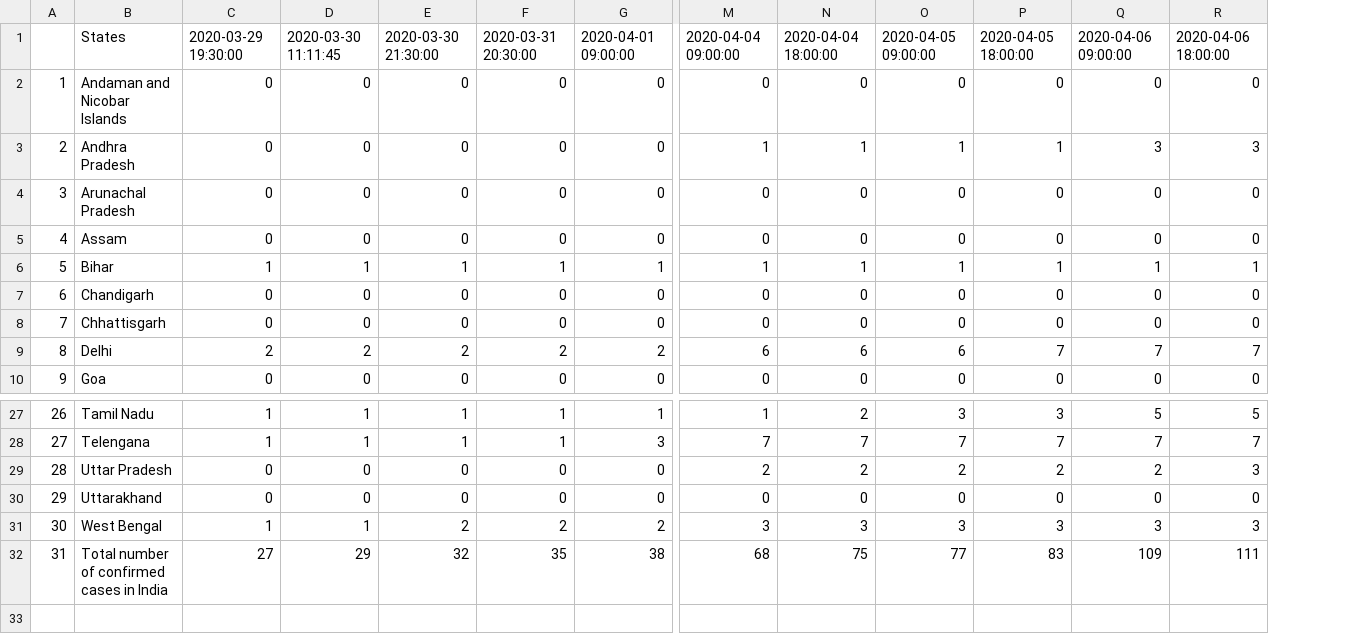
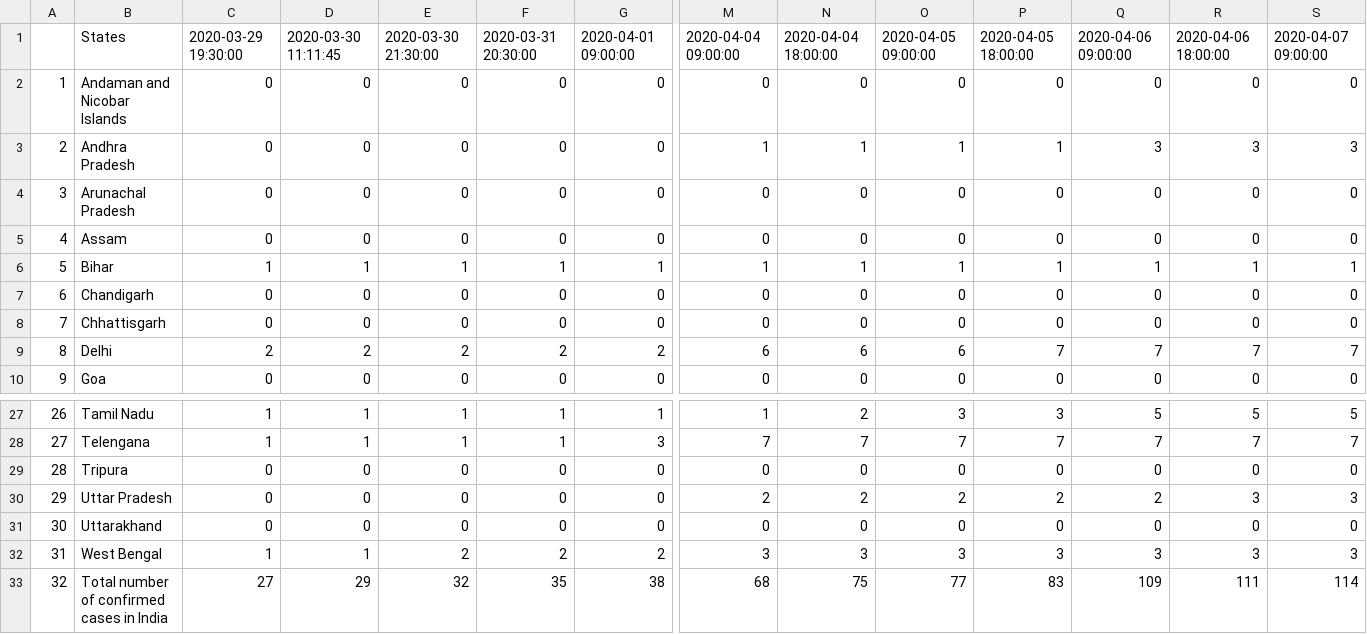
Before and after one commit to anmoledewan/CovidScrapper, a CSV file: CovidScrapper/india_death_covid.csv, drawn as a sheet; only a part is shown, gaps mark what is left out; addresses are those after the commit; rows hold the shown columns only; the diff names each change by its address in the sheet, - before the commit and + after, or states it on an @@ line.

```diff
--- a/CovidScrapper/india_death_covid.csv
+++ b/CovidScrapper/india_death_covid.csv
+column S, rows 1-10: 2020-04-07 09:00:00 | 0 | 3 | 0 | 0 | 1 | 0 | 0 | 7 | 0; rows 27-28: 5 | 7; rows 30-33: 3 | 0 | 3 | 114
+row 29: 28 | Tripura | 0 | 0 | 0 | 0 | 0 | 0 | 0 | 0 | 0 | 0 | 0 | 0
@@ column A renumbered from row 30 down @@
```
Also changed, not shown: CovidScrapper/india_confirmed_covid.csv, CovidScrapper/india_recovered_covid.csv.
